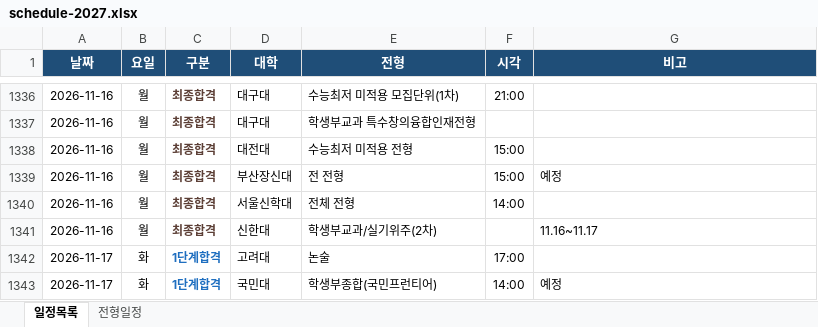
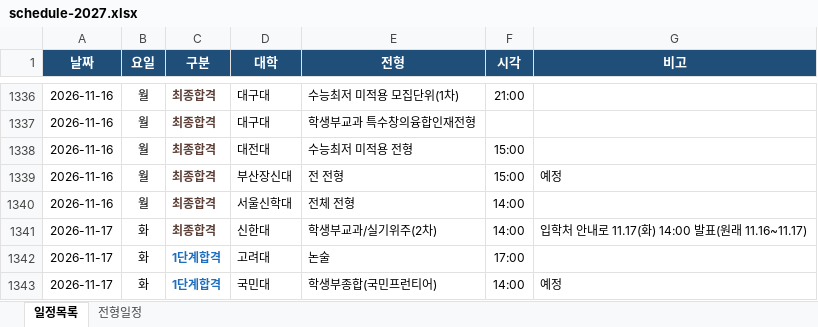
Before and after one commit to quorn8318-arch/susi-calendar, an Excel workbook: schedule-2027.xlsx, sheet 일정목록, drawn as a sheet; only a part is shown, gaps mark what is left out; values as stored, in another font and other column widths than the file's, no borders; the diff names each change by its address in the sheet, - before the commit and + after, or states it on an @@ line.

```diff
--- a/schedule-2027.xlsx (sheet 일정목록)
+++ b/schedule-2027.xlsx (sheet 일정목록)
-A1341 (날짜): 2026-11-16
+A1341 (날짜): 2026-11-17
-B1341 (요일): 월
+B1341 (요일): 화
-F1341 (시각): (empty)
+F1341 (시각): 14:00
-G1341 (비고): 11.16~11.17
+G1341 (비고): 입학처 안내로 11.17(화) 14:00 발표(원래 11.16~11.17)
```
